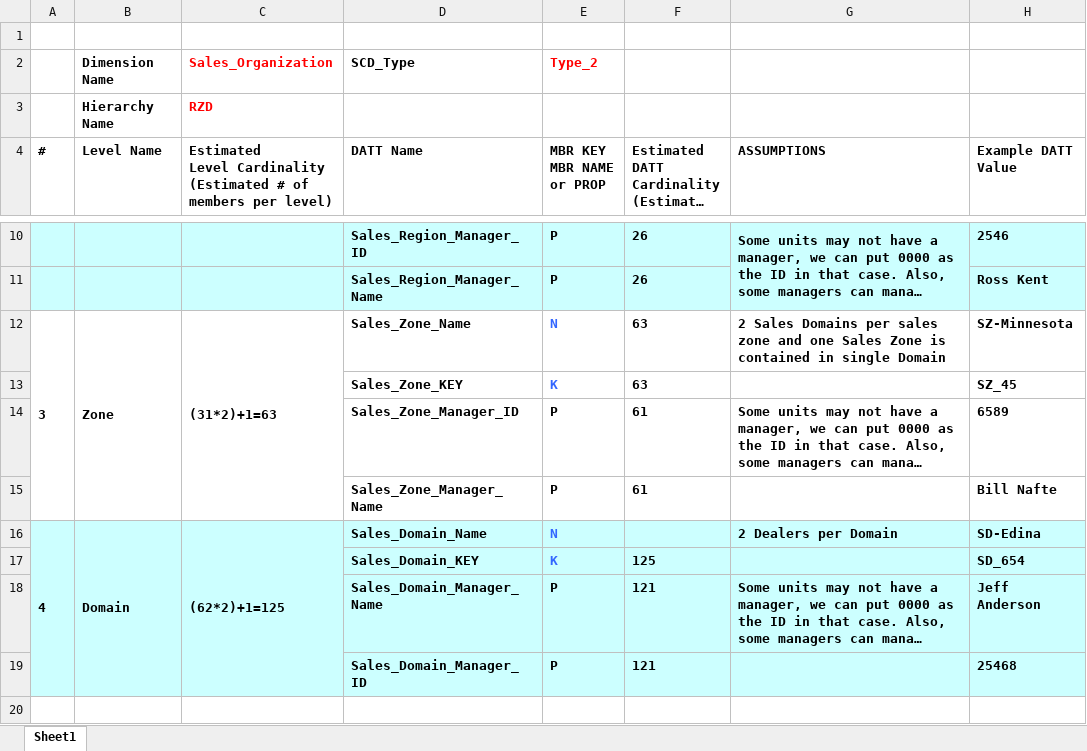
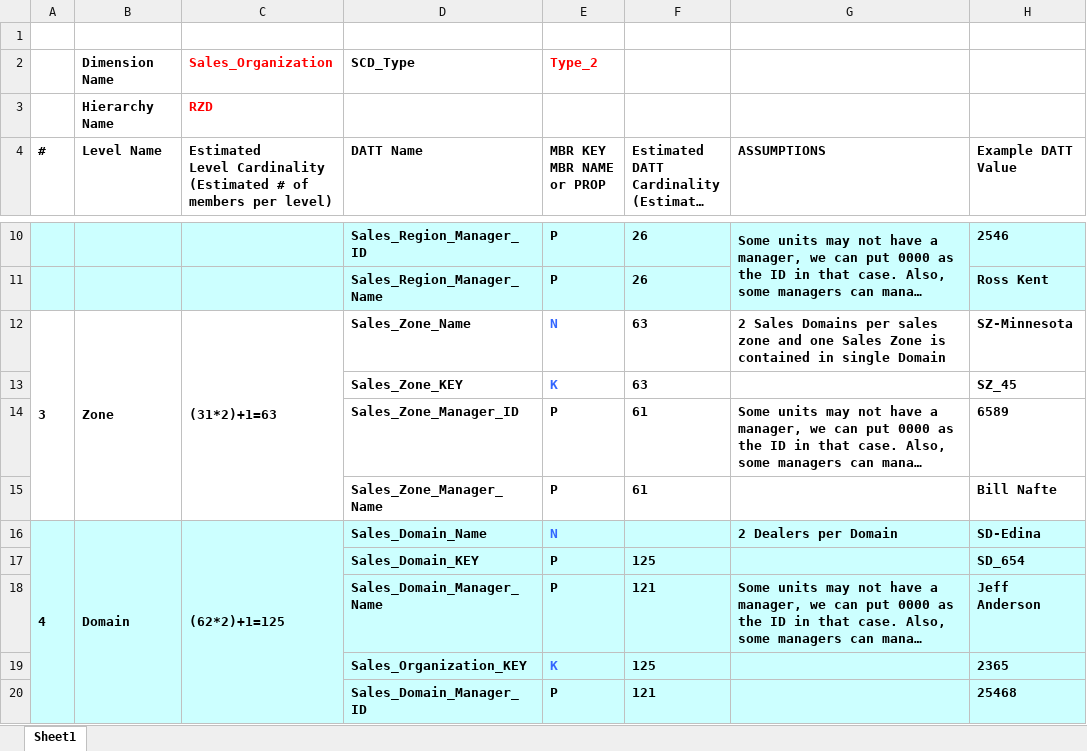
Before and after one commit to InduTiwari01/SEIS732, an Excel workbook: T04_M2_D3_IDD_files/T04_M2_D3_IDD_Sales_Organization_RZD.xlsx, sheet Sheet1, drawn as a sheet; only a part is shown, gaps mark what is left out; long unchanged cells end in …; values as stored, in another font and other column widths than the file's, no borders; the diff names each change by its address in the sheet, - before the commit and + after, or states it on an @@ line.

```diff
--- a/T04_M2_D3_IDD_files/T04_M2_D3_IDD_Sales_Organization_RZD.xlsx (sheet Sheet1)
+++ b/T04_M2_D3_IDD_files/T04_M2_D3_IDD_Sales_Organization_RZD.xlsx (sheet Sheet1)
-E17 (MBR KEY MBR NAME or PROP): K
+E17 (MBR KEY MBR NAME or PROP): P
-E17 text colour: #3366FF
+E17 text colour: black
+row 19:  |  |  | Sales_Organization_KEY | K | 125 |  | 2365
```
Also changed, not shown: T04_M2_D3_IDD_files/T04_M2_D3_IDD_Product_MMCC.xlsx, T04_M2_D3_IDD_files/T04_M2_D3_IDD_Sales_Order_ID_DD_.xlsx, 3 other files.
